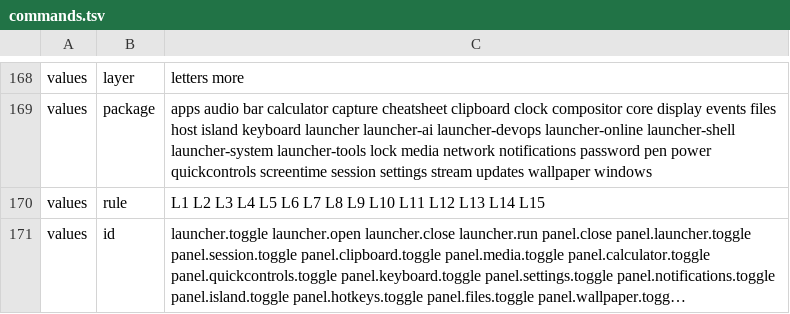
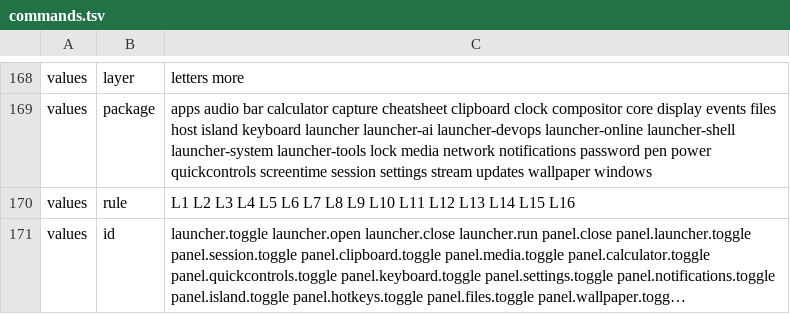
Before and after one commit to marcusbandit/banditshell, a TSV file: cli/commands.tsv, drawn as a sheet; only a part is shown, gaps mark what is left out; long unchanged cells end in …; the diff names each change by its address in the sheet, - before the commit and + after, or states it on an @@ line.

```diff
--- a/cli/commands.tsv
+++ b/cli/commands.tsv
-C170: …L14 L15
+C170: …L14 L15 L16
```
Also changed, not shown: 5 other files.
